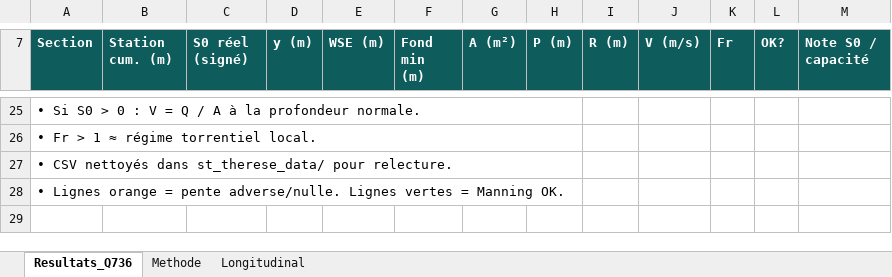
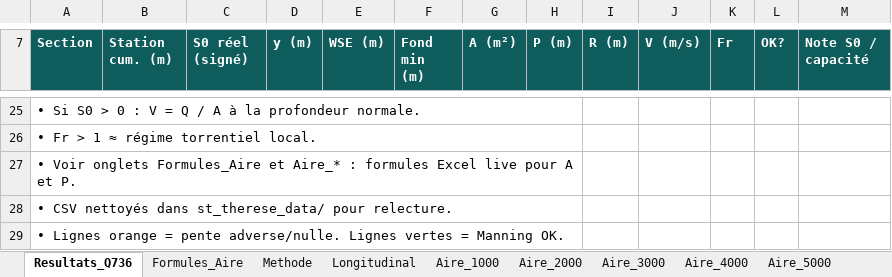
Before and after one commit to acon560-prog/idf-web-app, an Excel workbook: engineering/drainage-design/channel_profile_velocity/SteTherese_Fosse_Vitesse_Q736.xlsx, sheet Resultats_Q736, drawn as a sheet; only a part is shown, gaps mark what is left out; values as stored, in another font and other column widths than the file's, no borders; the diff names each change by its address in the sheet, - before the commit and + after, or states it on an @@ line.

```diff
--- a/engineering/drainage-design/channel_profile_velocity/SteTherese_Fosse_Vitesse_Q736.xlsx (sheet Resultats_Q736)
+++ b/engineering/drainage-design/channel_profile_velocity/SteTherese_Fosse_Vitesse_Q736.xlsx (sheet Resultats_Q736)
+sheet tab: Formules_Aire
+sheet tab: Aire_1000
+sheet tab: Aire_2000
+sheet tab: Aire_3000
+sheet tab: Aire_4000
+sheet tab: Aire_5000
+row 27: • Voir onglets Formules_Aire et Aire_* : formules Excel live pour A et P.
```
Also changed, not shown: sheet Methode, other sheet tabs, 1 other file.
